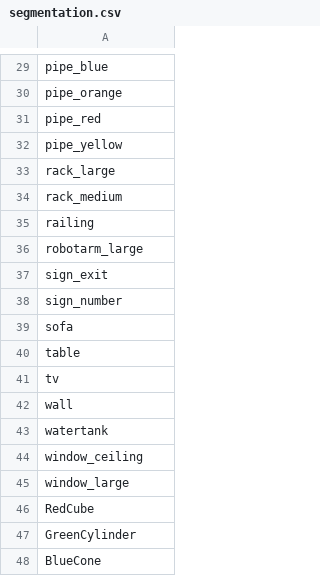
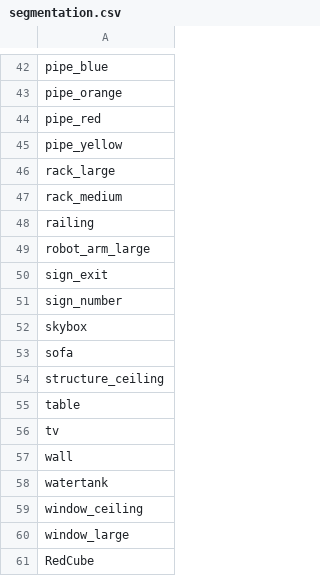
Before and after one commit to Cosys-Lab/Cosys-AirSim, a CSV file: PythonClient/segmentation.csv, drawn as a sheet; only a part is shown, gaps mark what is left out; the shorter side is filled out with more unchanged rows; the diff covers the shown part only.

```diff
--- a/PythonClient/segmentation.csv
+++ b/PythonClient/segmentation.csv
@@ -35,6 +48,8 @@ rack_medium
 railing
-robotarm_large
+robot_arm_large
 sign_exit
 sign_number
+skybox
 sofa
+structure_ceiling
 table
```
Also changed, not shown: 16 added rows, 2 removed rows and 5 edited cells elsewhere in this file, 7 other files.
